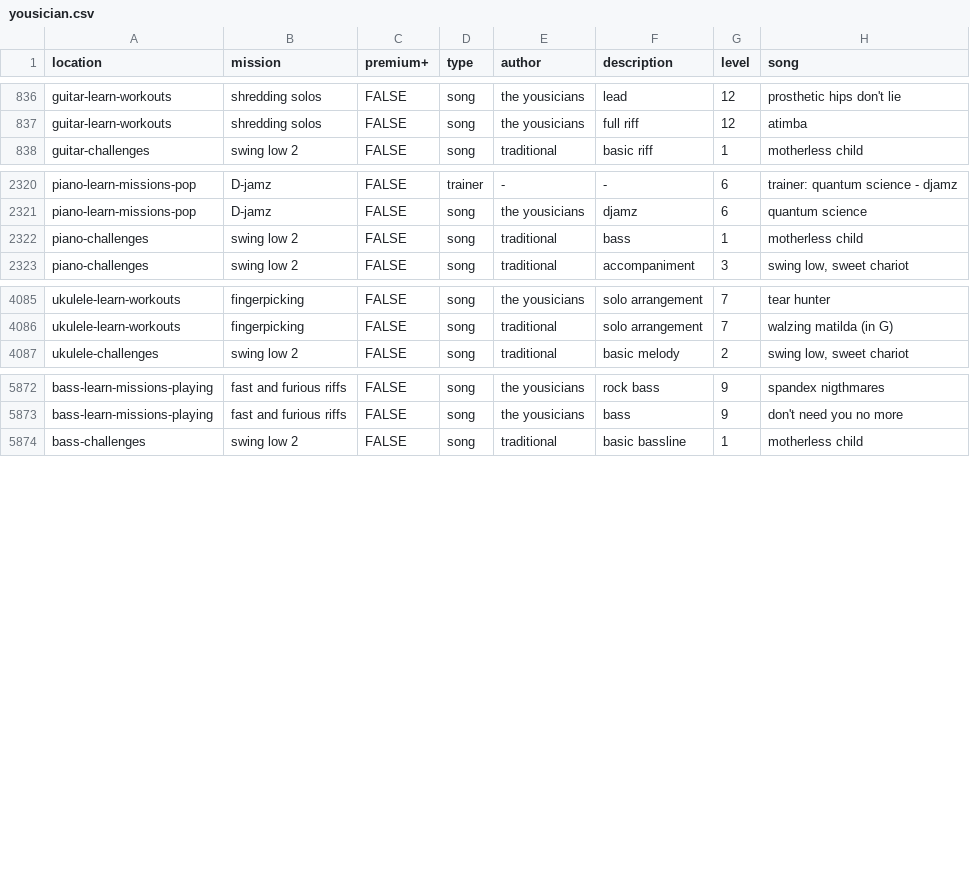
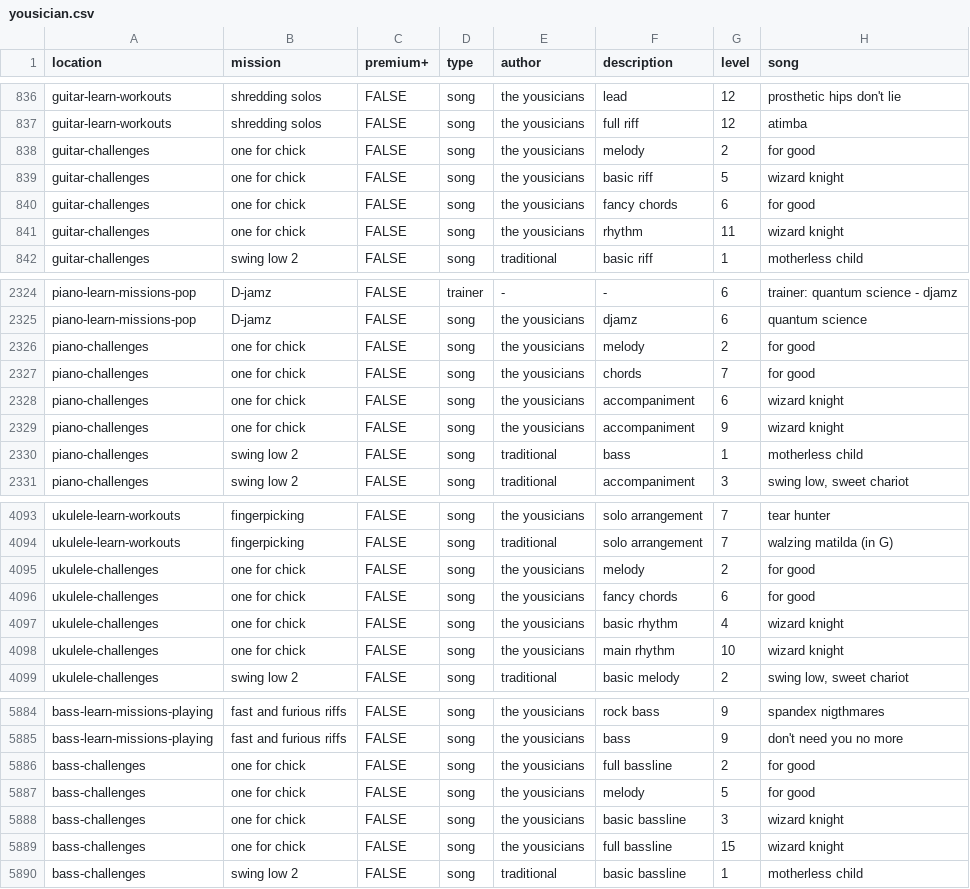
Before and after one commit to zeljkofilipin/yousician, a CSV file: yousician.csv, drawn as a sheet; only a part is shown, gaps mark what is left out.

Commit message:
2021-9 challenge

```diff
--- a/yousician.csv
+++ b/yousician.csv
@@ -837,2 +837,6 @@ guitar-learn-workouts,shredding solos,FALSE,song,the yousicians,lead,12,prosthet
 guitar-learn-workouts,shredding solos,FALSE,song,the yousicians,full riff,12,atimba
+guitar-challenges,one for chick,FALSE,song,the yousicians,melody,2,for good
+guitar-challenges,one for chick,FALSE,song,the yousicians,basic riff,5,wizard knight
+guitar-challenges,one for chick,FALSE,song,the yousicians,fancy chords,6,for good
+guitar-challenges,one for chick,FALSE,song,the yousicians,rhythm,11,wizard knight
 guitar-challenges,swing low 2,FALSE,song,traditional,basic riff,1,motherless child
@@ -2321,2 +2325,6 @@ piano-learn-missions-pop,D-jamz,FALSE,trainer,-,-,6,trainer: quantum science - d
 piano-learn-missions-pop,D-jamz,FALSE,song,the yousicians,djamz,6,quantum science
+piano-challenges,one for chick,FALSE,song,the yousicians,melody,2,for good
+piano-challenges,one for chick,FALSE,song,the yousicians,chords,7,for good
+piano-challenges,one for chick,FALSE,song,the yousicians,accompaniment,6,wizard knight
+piano-challenges,one for chick,FALSE,song,the yousicians,accompaniment,9,wizard knight
 piano-challenges,swing low 2,FALSE,song,traditional,bass,1,motherless child
@@ -4086,2 +4094,6 @@ ukulele-learn-workouts,fingerpicking,FALSE,song,the yousicians,solo arrangement,
 ukulele-learn-workouts,fingerpicking,FALSE,song,traditional,solo arrangement,7,walzing matilda (in G)
+ukulele-challenges,one for chick,FALSE,song,the yousicians,melody,2,for good
+ukulele-challenges,one for chick,FALSE,song,the yousicians,fancy chords,6,for good
+ukulele-challenges,one for chick,FALSE,song,the yousicians,basic rhythm,4,wizard knight
+ukulele-challenges,one for chick,FALSE,song,the yousicians,main rhythm,10,wizard knight
 ukulele-challenges,swing low 2,FALSE,song,traditional,basic melody,2,"swing low, sweet chariot"
@@ -5873,2 +5885,6 @@ bass-learn-missions-playing,fast and furious riffs,FALSE,song,the yousicians,roc
 bass-learn-missions-playing,fast and furious riffs,FALSE,song,the yousicians,bass,9,don't need you no more
+bass-challenges,one for chick,FALSE,song,the yousicians,full bassline,2,for good
+bass-challenges,one for chick,FALSE,song,the yousicians,melody,5,for good
+bass-challenges,one for chick,FALSE,song,the yousicians,basic bassline,3,wizard knight
+bass-challenges,one for chick,FALSE,song,the yousicians,full bassline,15,wizard knight
 bass-challenges,swing low 2,FALSE,song,traditional,basic bassline,1,motherless child
```
Also changed, not shown: challenges.csv, 1 other file.
